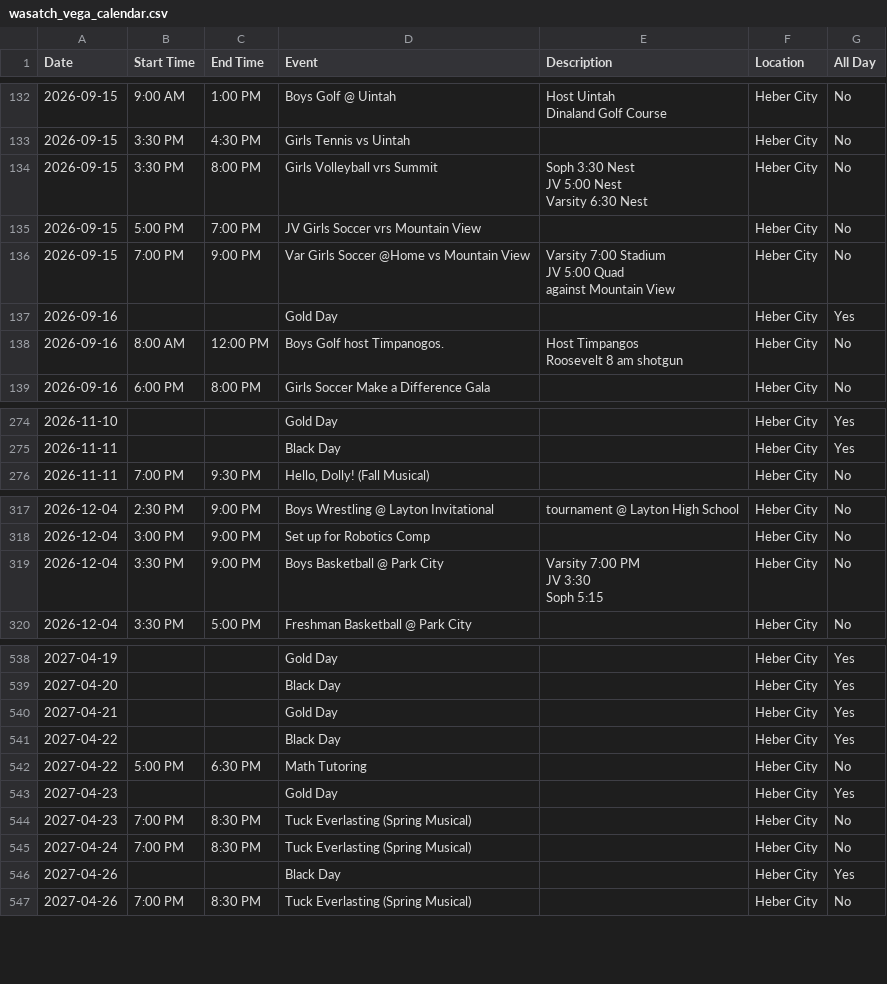
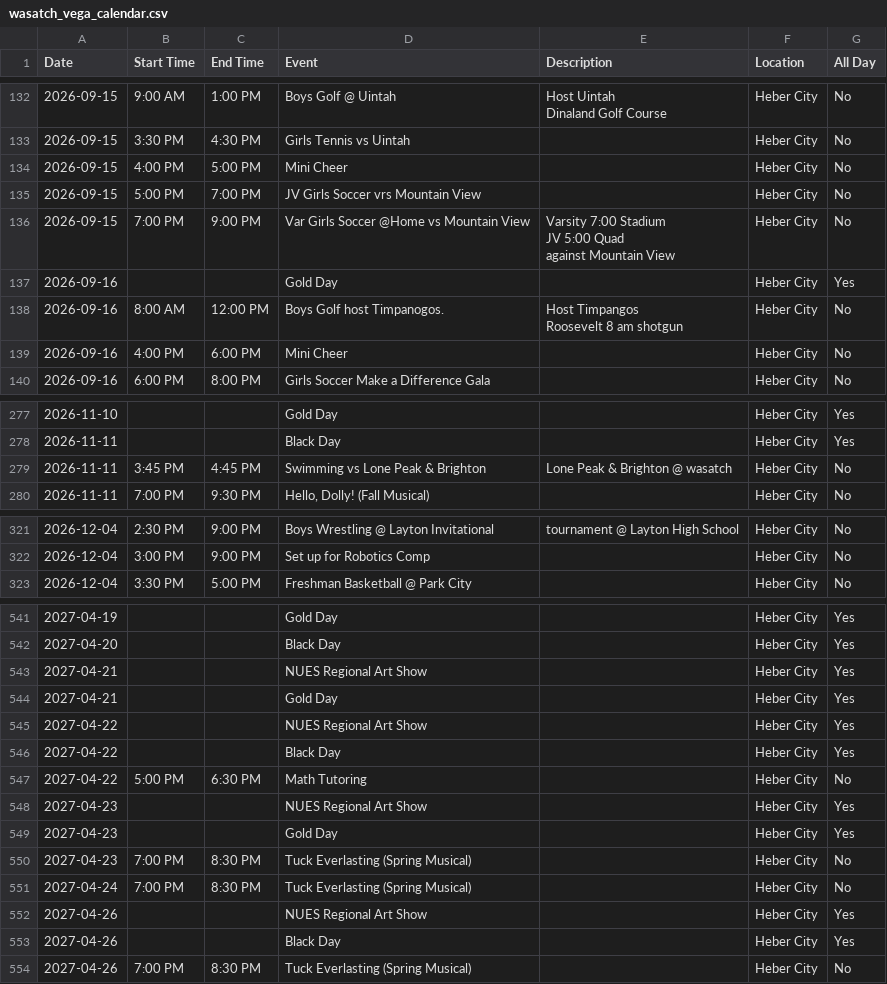
Before and after one commit to rmawhinney12/DK-Calendar, a CSV file: wasatch_vega_calendar.csv, drawn as a sheet; only a part is shown, gaps mark what is left out; removed rows and columns are numbered as before the commit, all else as after; ↵ is a line break in a cell; the diff covers the shown part only; the diff names each change by its address in the sheet, - before the commit and + after, or states it on an @@ line.

```diff
--- a/wasatch_vega_calendar.csv
+++ b/wasatch_vega_calendar.csv
-B134 (Start Time): 3:30 PM
+B134 (Start Time): 4:00 PM
-C134 (End Time): 8:00 PM
+C134 (End Time): 5:00 PM
-D134 (Event): Girls Volleyball vrs Summit
+D134 (Event): Mini Cheer
-E134 (Description): Soph 3:30 Nest ↵ JV 5:00 Nest ↵ Varsity 6:30 Nest
+E134 (Description): (empty)
+row 139: 2026-09-16 | 4:00 PM | 6:00 PM | Mini Cheer |  | Heber City | No
+row 279: 2026-11-11 | 3:45 PM | 4:45 PM | Swimming vs Lone Peak & Brighton | Lone Peak & Brighton @ wasatch | Heber City | No
-row 319: 2026-12-04 | 3:30 PM | 9:00 PM | Boys Basketball @ Park City | Varsity 7:00 PM ↵ JV 3:30 ↵ Soph 5:15 | Heber City | No
+row 543: 2027-04-21 |  |  | NUES Regional Art Show |  | Heber City | Yes
+row 545: 2027-04-22 |  |  | NUES Regional Art Show |  | Heber City | Yes
+row 548: 2027-04-23 |  |  | NUES Regional Art Show |  | Heber City | Yes
+row 552: 2027-04-26 |  |  | NUES Regional Art Show |  | Heber City | Yes
```
Also changed, not shown: 2 added rows elsewhere in this file, combined_calendar.csv, heber_schedule.csv, 1 other file.
